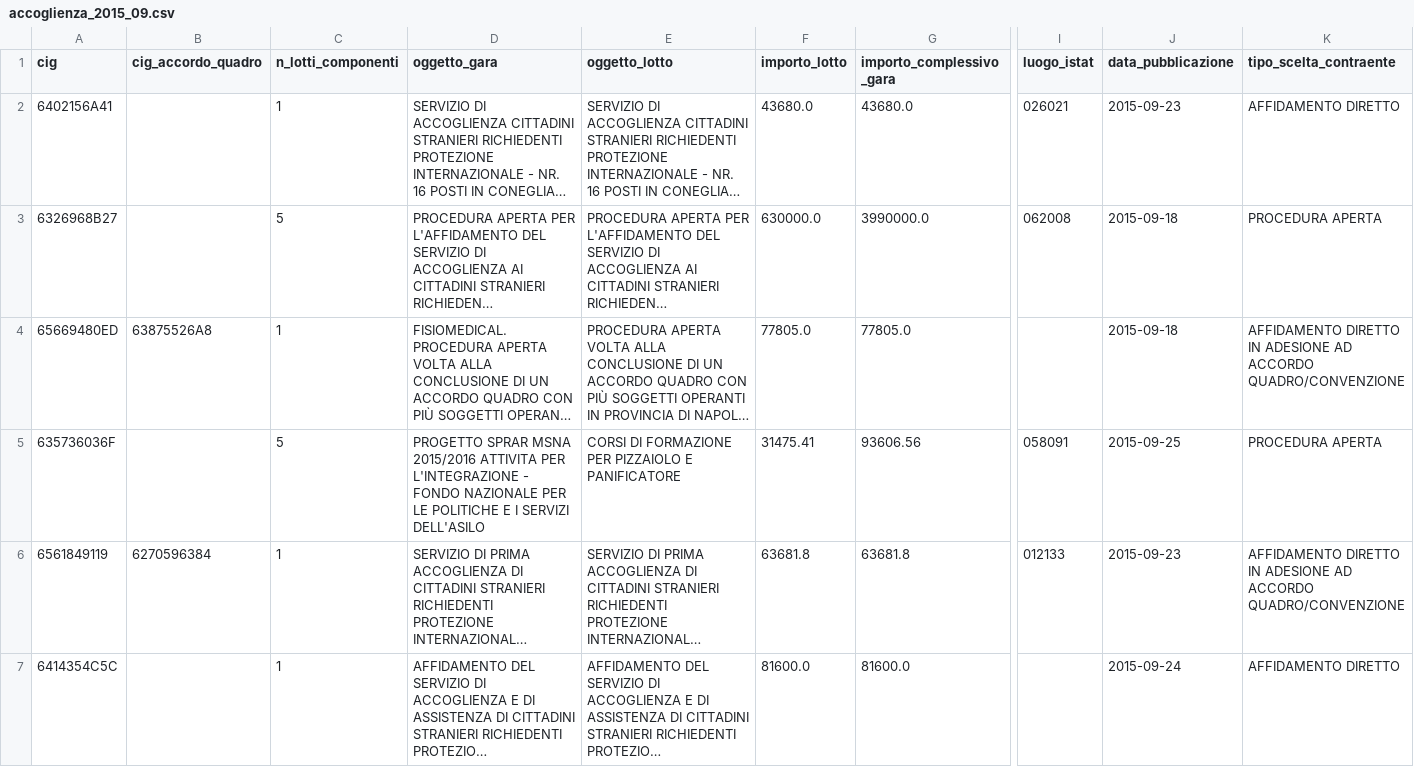
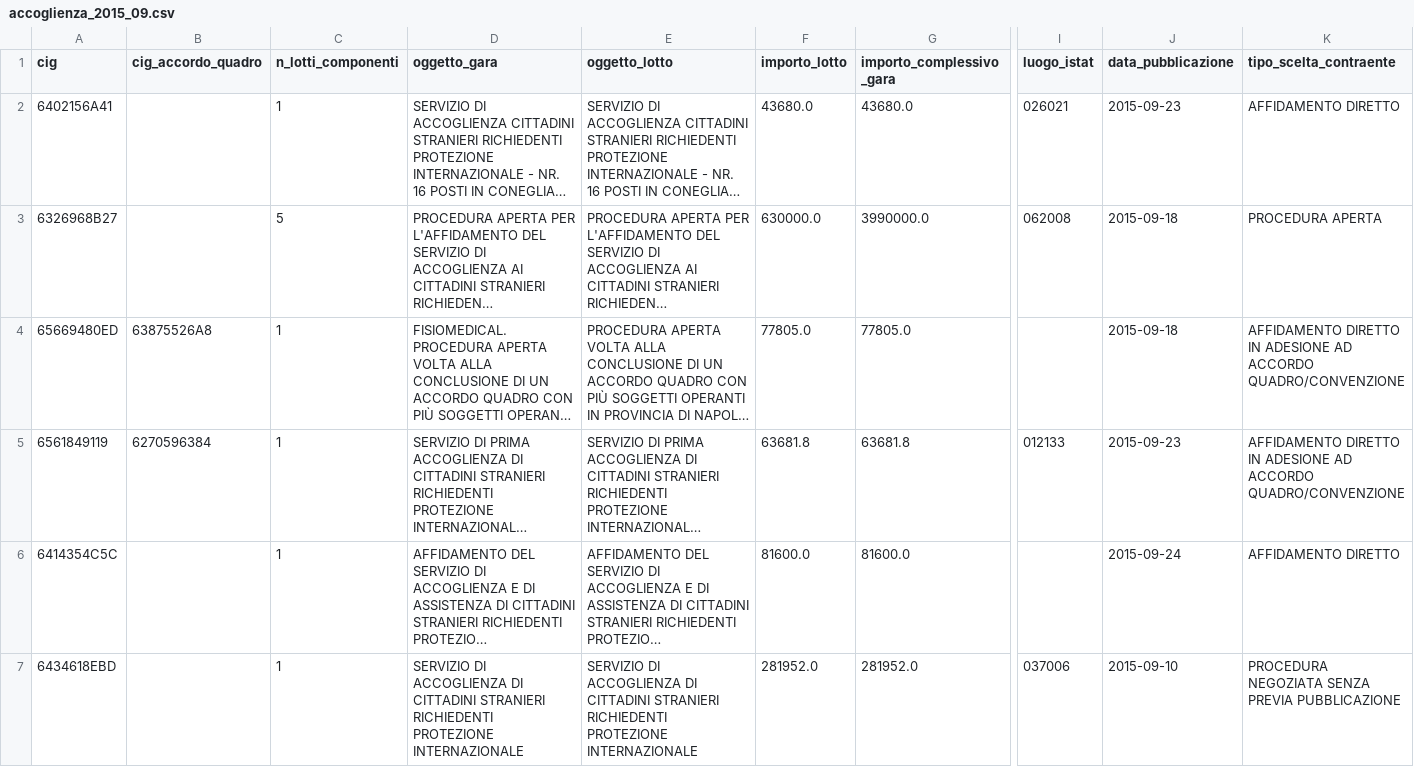
Before and after one commit to gianlivio/osservatorio-accoglienza, a CSV file: output/accoglienza_2015_09.csv, drawn as a sheet; only a part is shown, gaps mark what is left out; the shorter side is filled out with more unchanged rows; long unchanged cells end in …; rows hold the shown columns only; the diff covers the shown part only; the diff names each change by its address in the sheet, - before the commit and + after, or states it on an @@ line.

```diff
--- a/output/accoglienza_2015_09.csv
+++ b/output/accoglienza_2015_09.csv
-row 5: 635736036F |  | 5 | PROGETTO SPRAR MSNA 2015/2016 ATTIVITA PER L'INTEGRAZIONE - FONDO NAZIONALE PER LE POLITICHE E I SERVIZI DELL'ASILO | CORSI DI FORMAZIONE PER PIZZAIOLO E PANIFICATORE | 31475.41 | 93606.56 | 058091 | 2015-09-25 | PROCEDURA APERTA
```
Also changed, not shown: 3 removed rows elsewhere in this file, output/accoglienza_2017_12.csv, output/accoglienza_2024_02.csv, 36 other files.
